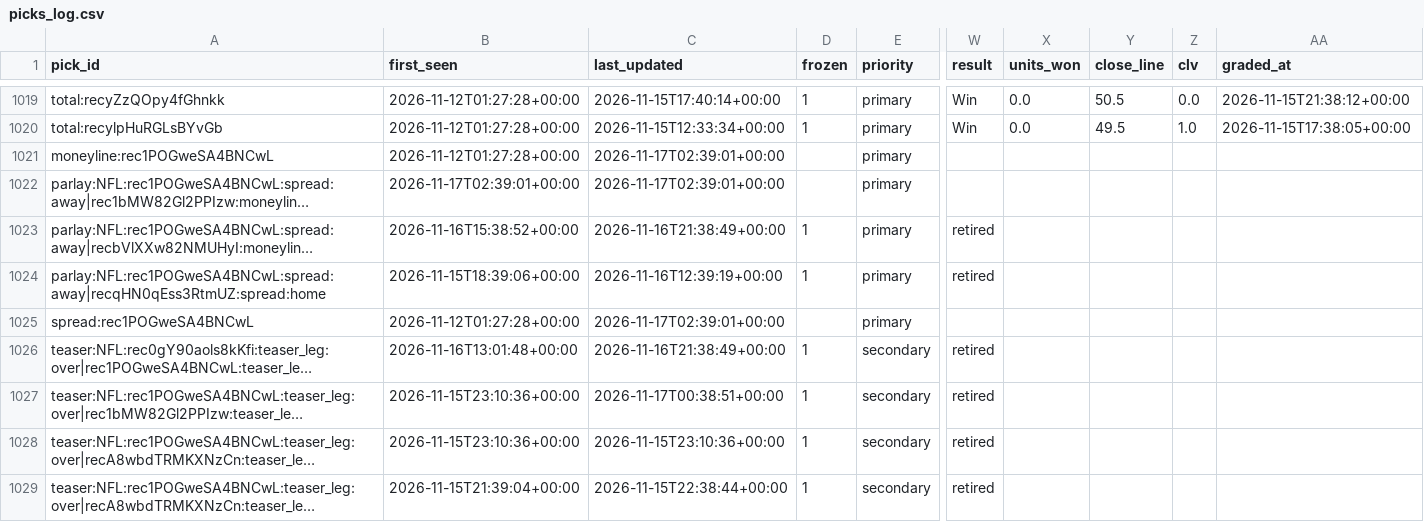
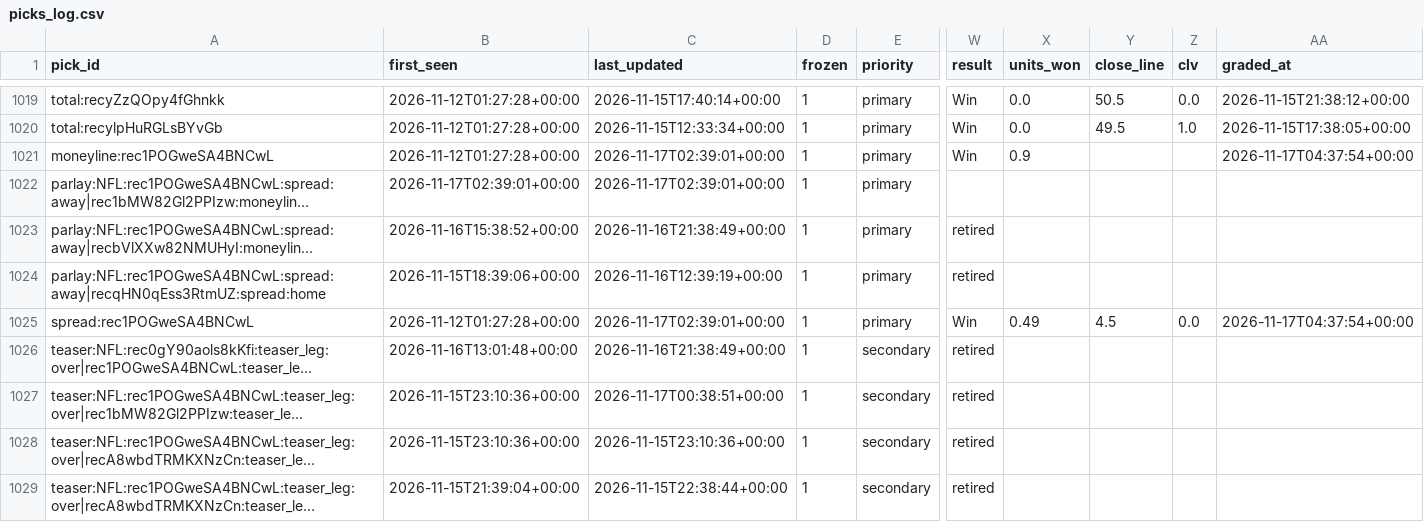
Before and after one commit to Fluff421/custom-claude-skills, a CSV file: signal-desk/intelligence/markets/picks_log.csv, drawn as a sheet; only a part is shown, gaps mark what is left out; long unchanged cells end in …; the diff covers the shown part only; the diff names each change by its address in the sheet, - before the commit and + after, or states it on an @@ line.

Commit message:
Signal Desk market grades 2026-11-17-0437 (auto)
Co-authored-by: Perplexity <noreply@perplexity.ai>

```diff
--- a/signal-desk/intelligence/markets/picks_log.csv
+++ b/signal-desk/intelligence/markets/picks_log.csv
-D1021:D1022 (frozen): (empty)
+D1021:D1022 (frozen): 1
-W1021 (result): (empty)
+W1021 (result): Win
-X1021 (units_won): (empty)
+X1021 (units_won): 0.9
-AA1021 (graded_at): (empty)
+AA1021 (graded_at): 2026-11-17T04:37:54+00:00
-D1025 (frozen): (empty)
+D1025 (frozen): 1
-W1025 (result): (empty)
+W1025 (result): Win
-X1025 (units_won): (empty)
+X1025 (units_won): 0.49
-Y1025 (close_line): (empty)
+Y1025 (close_line): 4.5
-Z1025 (clv): (empty)
+Z1025 (clv): 0.0
-AA1025 (graded_at): (empty)
+AA1025 (graded_at): 2026-11-17T04:37:54+00:00
```
Also changed, not shown: 19 edited cells elsewhere in this file.
